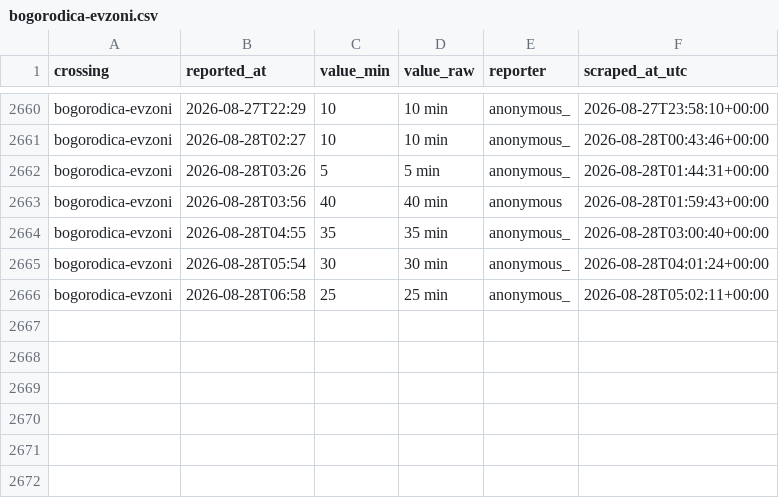
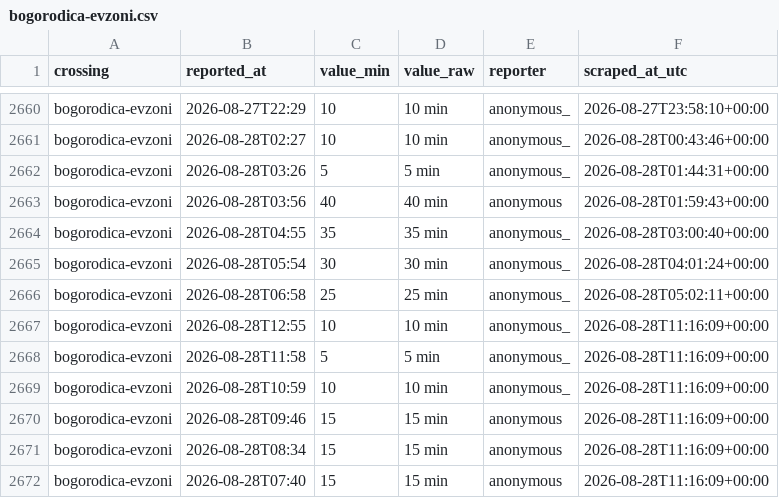
Before and after one commit to brankojosipovic/border-wait, a CSV file: data/bogorodica-evzoni.csv, drawn as a sheet; only a part is shown, gaps mark what is left out; the diff names each change by its address in the sheet, - before the commit and + after, or states it on an @@ line.

```diff
--- a/data/bogorodica-evzoni.csv
+++ b/data/bogorodica-evzoni.csv
+row 2667: bogorodica-evzoni | 2026-08-28T12:55 | 10 | 10 min | anonymous_ | 2026-08-28T11:16:09+00:00
+row 2668: bogorodica-evzoni | 2026-08-28T11:58 | 5 | 5 min | anonymous_ | 2026-08-28T11:16:09+00:00
+row 2669: bogorodica-evzoni | 2026-08-28T10:59 | 10 | 10 min | anonymous_ | 2026-08-28T11:16:09+00:00
+row 2670: bogorodica-evzoni | 2026-08-28T09:46 | 15 | 15 min | anonymous | 2026-08-28T11:16:09+00:00
+row 2671: bogorodica-evzoni | 2026-08-28T08:34 | 15 | 15 min | anonymous | 2026-08-28T11:16:09+00:00
+row 2672: bogorodica-evzoni | 2026-08-28T07:40 | 15 | 15 min | anonymous | 2026-08-28T11:16:09+00:00
```
Also changed, not shown: data/bajakovo-batrovci.csv, data/batrovci-bajakovo.csv, 6 other files.
